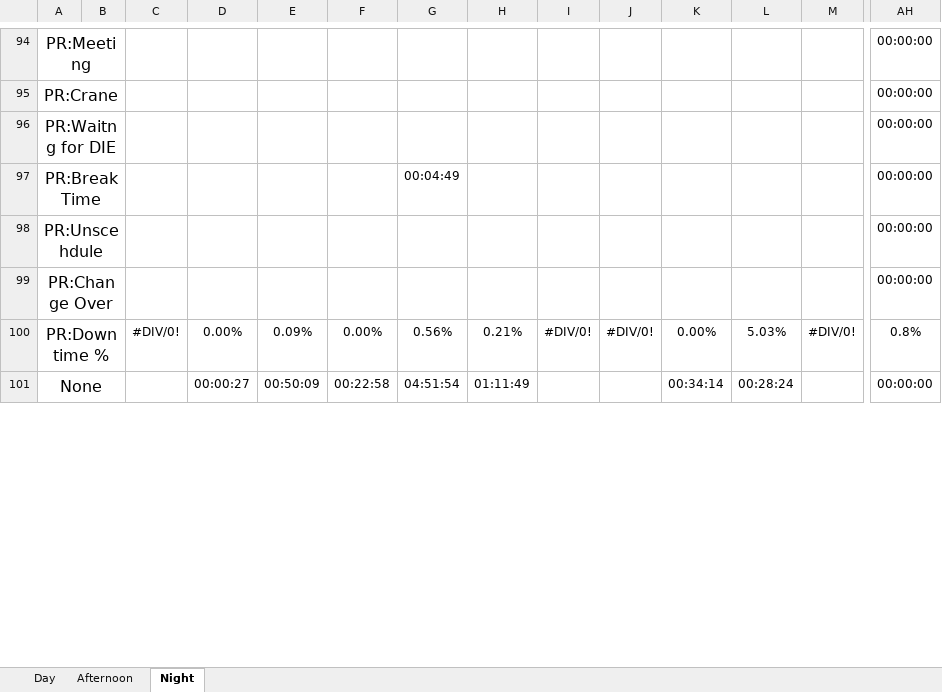
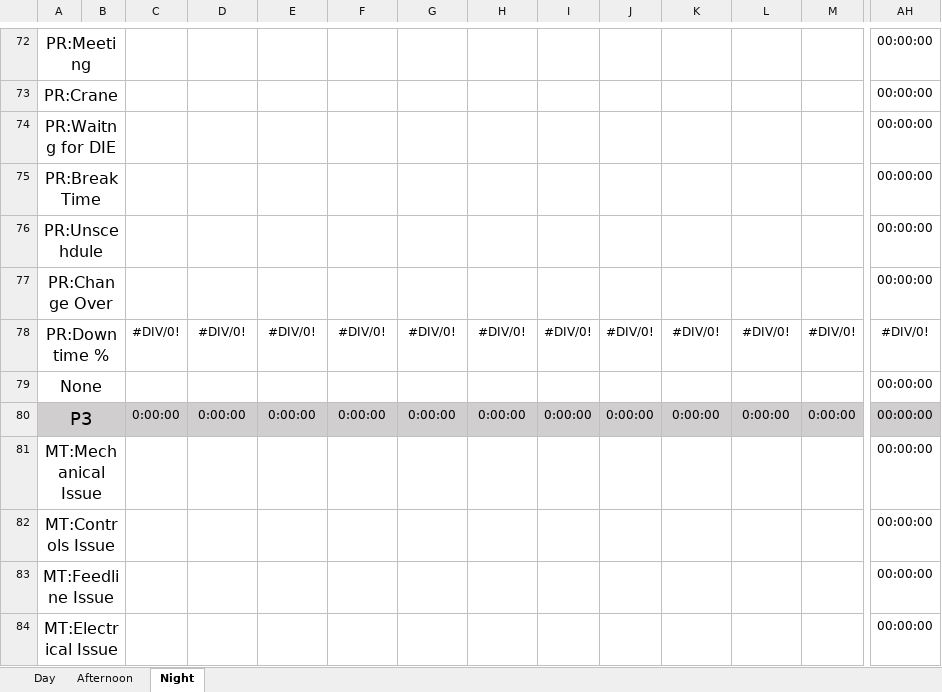
Before and after one commit to StarEren/AndonMonitorSystem, an Excel workbook: AndonReport.xlsx, sheet Night, drawn as a sheet; only a part is shown, gaps mark what is left out; values as stored, in another font and other column widths than the file's, no borders; conditional formats not drawn; addresses are those after the commit; rows hold the shown columns only; the diff covers the shown part only; the diff names each change by its address in the sheet, - before the commit and + after, or states it on an @@ line.

```diff
--- a/AndonReport.xlsx (sheet Night)
+++ b/AndonReport.xlsx (sheet Night)
-G75: 00:04:49
+G75: (empty)
-D78: 0.00%
+D78: #DIV/0!
-E78: 0.09%
+E78: #DIV/0!
-F78: 0.00%
+F78: #DIV/0!
-G78: 0.56%
+G78: #DIV/0!
-H78: 0.21%
+H78: #DIV/0!
-K78: 0.00%
+K78: #DIV/0!
-L78: 5.03%
+L78: #DIV/0!
-AH78: 0.8%
+AH78: #DIV/0!
-D79: 00:00:27
+D79: (empty)
-E79: 00:50:09
+E79: (empty)
-F79: 00:22:58
+F79: (empty)
-G79: 04:51:54
+G79: (empty)
-H79: 01:11:49
+H79: (empty)
-K79: 00:34:14
+K79: (empty)
-L79: 00:28:24
+L79: (empty)
+row 80: P3 |  | 0:00:00 | 0:00:00 | 0:00:00 | 0:00:00 | 0:00:00 | 0:00:00 | 0:00:00 | 0:00:00 | 0:00:00 | 0:00:00 | 0:00:00 | 00:00:00
@@ row 59 moved to row 81: MT:Mechanical Issue @@
+row 82: MT:Controls Issue |  |  |  |  |  |  |  |  |  |  |  |  | 00:00:00
+row 83: MT:Feedline Issue |  |  |  |  |  |  |  |  |  |  |  |  | 00:00:00
+row 84: MT:Electrical Issue |  |  |  |  |  |  |  |  |  |  |  |  | 00:00:00
```
Also changed, not shown: 12 added rows, 16 removed rows, 8 moved rows and 153 edited cells elsewhere in this sheet, sheet Day, sheet Afternoon, formulas that keep their value.
